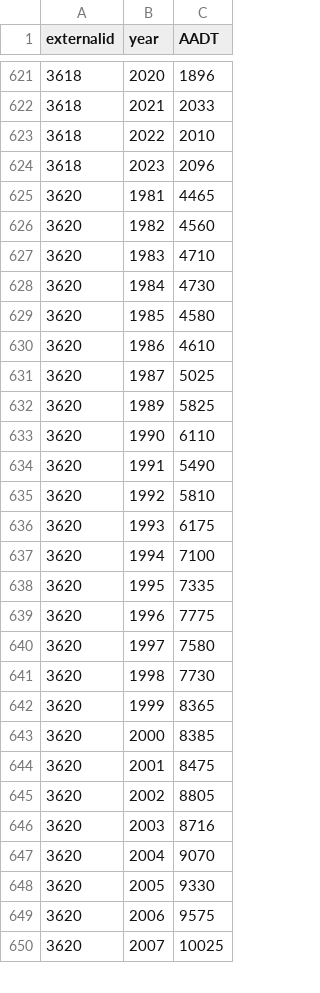
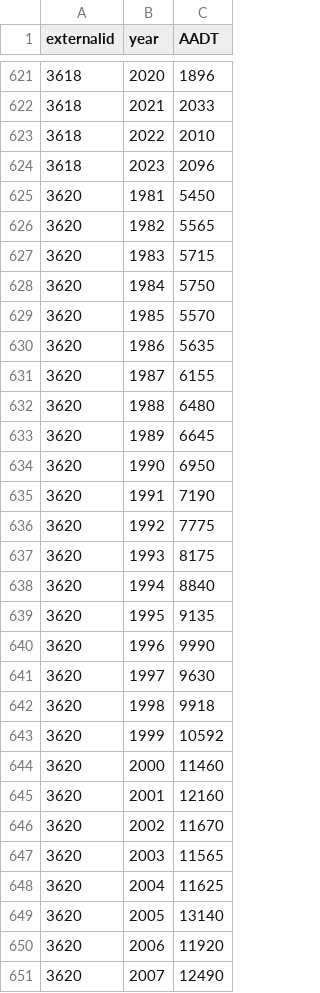
Before and after one commit to WFRCAnalytics/TDM-INP-External-Forecasts, a CSV file: externals-app/data/historic.csv, drawn as a sheet; only a part is shown, gaps mark what is left out; the diff covers the shown part only.

```diff
--- a/externals-app/data/historic.csv
+++ b/externals-app/data/historic.csv
@@ -624,27 +624,28 @@ externalid,year,AADT
 3618,2023,2096
-3620,1981,4465
-3620,1982,4560
-3620,1983,4710
-3620,1984,4730
-3620,1985,4580
-3620,1986,4610
-3620,1987,5025
-3620,1989,5825
-3620,1990,6110
-3620,1991,5490
-3620,1992,5810
-3620,1993,6175
-3620,1994,7100
-3620,1995,7335
-3620,1996,7775
-3620,1997,7580
-3620,1998,7730
-3620,1999,8365
-3620,2000,8385
-3620,2001,8475
-3620,2002,8805
-3620,2003,8716
-3620,2004,9070
-3620,2005,9330
-3620,2006,9575
-3620,2007,10025
+3620,1981,5450
+3620,1982,5565
+3620,1983,5715
+3620,1984,5750
+3620,1985,5570
+3620,1986,5635
+3620,1987,6155
+3620,1988,6480
+3620,1989,6645
+3620,1990,6950
+3620,1991,7190
+3620,1992,7775
+3620,1993,8175
+3620,1994,8840
+3620,1995,9135
+3620,1996,9990
+3620,1997,9630
+3620,1998,9918
+3620,1999,10592
+3620,2000,11460
+3620,2001,12160
+3620,2002,11670
+3620,2003,11565
+3620,2004,11625
+3620,2005,13140
+3620,2006,11920
+3620,2007,12490
```
Also changed, not shown: 16 edited cells elsewhere in this file, externals-app/data/forecasts.csv, externals-app/data/linear-forecasts.csv, 9 other files.
